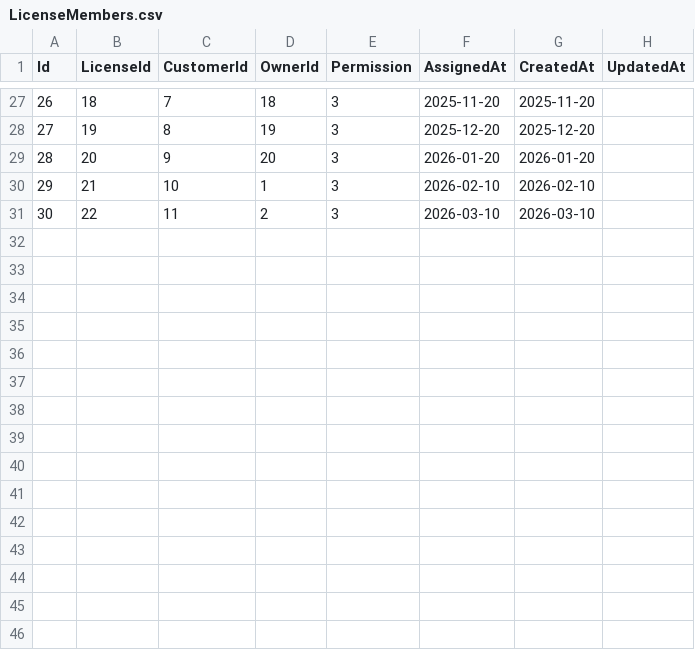
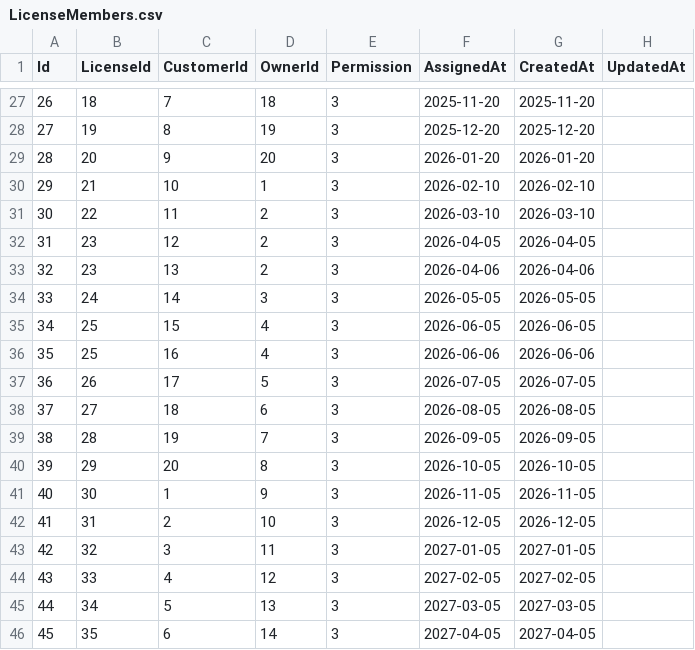
Before and after one commit to haimagento2/DotNet, a CSV file: BlazorWebApp/SeedData/LicenseMembers.csv, drawn as a sheet; only a part is shown, gaps mark what is left out.

```diff
--- a/BlazorWebApp/SeedData/LicenseMembers.csv
+++ b/BlazorWebApp/SeedData/LicenseMembers.csv
@@ -31 +31,16 @@ Id,LicenseId,CustomerId,OwnerId,Permission,AssignedAt,CreatedAt,UpdatedAt
 30,22,11,2,3,2026-03-10,2026-03-10,
+31,23,12,2,3,2026-04-05,2026-04-05,
+32,23,13,2,3,2026-04-06,2026-04-06,
+33,24,14,3,3,2026-05-05,2026-05-05,
+34,25,15,4,3,2026-06-05,2026-06-05,
+35,25,16,4,3,2026-06-06,2026-06-06,
+36,26,17,5,3,2026-07-05,2026-07-05,
+37,27,18,6,3,2026-08-05,2026-08-05,
+38,28,19,7,3,2026-09-05,2026-09-05,
+39,29,20,8,3,2026-10-05,2026-10-05,
+40,30,1,9,3,2026-11-05,2026-11-05,
+41,31,2,10,3,2026-12-05,2026-12-05,
+42,32,3,11,3,2027-01-05,2027-01-05,
+43,33,4,12,3,2027-02-05,2027-02-05,
+44,34,5,13,3,2027-03-05,2027-03-05,
+45,35,6,14,3,2027-04-05,2027-04-05,
```
Also changed, not shown: BlazorWebApp/SeedData/Licenses.csv, 12 other files.
